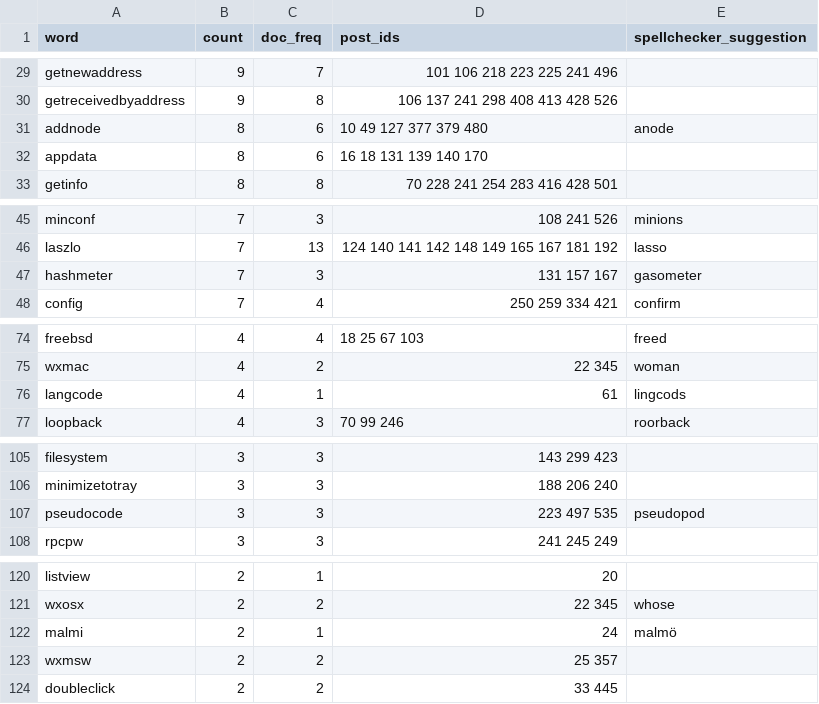
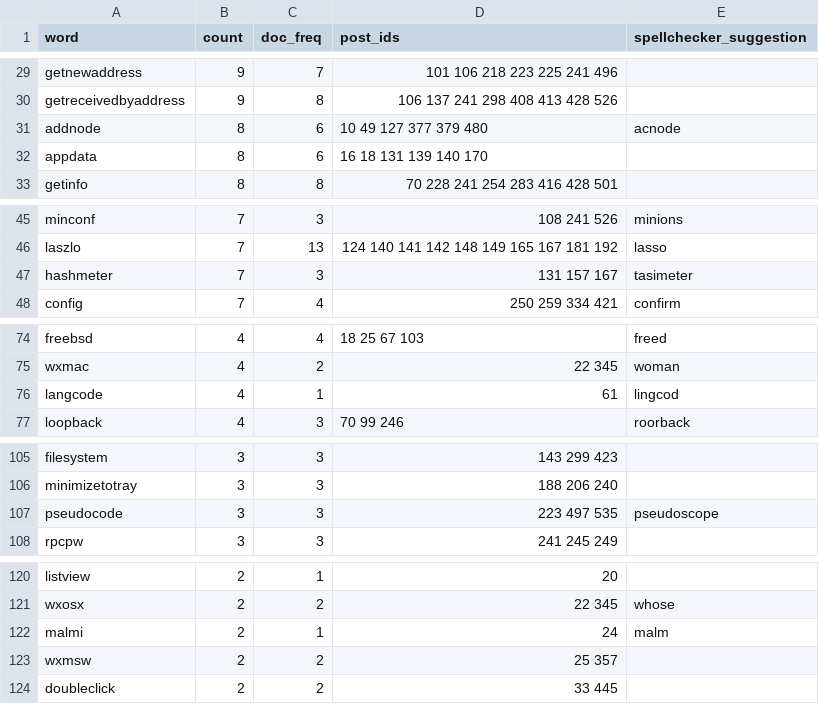
Before and after one commit to AppleLamps/satoshi_posts, a CSV file: analysis/data/agg/unknown_words.csv, drawn as a sheet; only a part is shown, gaps mark what is left out; the diff covers the shown part only.

```diff
--- a/analysis/data/agg/unknown_words.csv
+++ b/analysis/data/agg/unknown_words.csv
@@ -30,3 +30,3 @@ getnewaddress,9,7,101 106 218 223 225 241 496,
 getreceivedbyaddress,9,8,106 137 241 298 408 413 428 526,
-addnode,8,6,10 49 127 377 379 480,anode
+addnode,8,6,10 49 127 377 379 480,acnode
 appdata,8,6,16 18 131 139 140 170,
@@ -46,3 +46,3 @@ minconf,7,3,108 241 526,minions
 laszlo,7,13,124 140 141 142 148 149 165 167 181 192,lasso
-hashmeter,7,3,131 157 167,gasometer
+hashmeter,7,3,131 157 167,tasimeter
 config,7,4,250 259 334 421,confirm
@@ -75,3 +75,3 @@ freebsd,4,4,18 25 67 103,freed
 wxmac,4,2,22 345,woman
-langcode,4,1,61,lingcods
+langcode,4,1,61,lingcod
 loopback,4,3,70 99 246,roorback
@@ -106,3 +106,3 @@ filesystem,3,3,143 299 423,
 minimizetotray,3,3,188 206 240,
-pseudocode,3,3,223 497 535,pseudopod
+pseudocode,3,3,223 497 535,pseudoscope
 rpcpw,3,3,241 245 249,
@@ -121,3 +121,3 @@ listview,2,1,20,
 wxosx,2,2,22 345,whose
-malmi,2,1,24,malmö
+malmi,2,1,24,malm
 wxmsw,2,2,25 357,
```
Also changed, not shown: 4 edited cells elsewhere in this file, analysis/data/agg/compare_period_canonical.csv, analysis/data/agg/control_population.csv, 25 other files.
